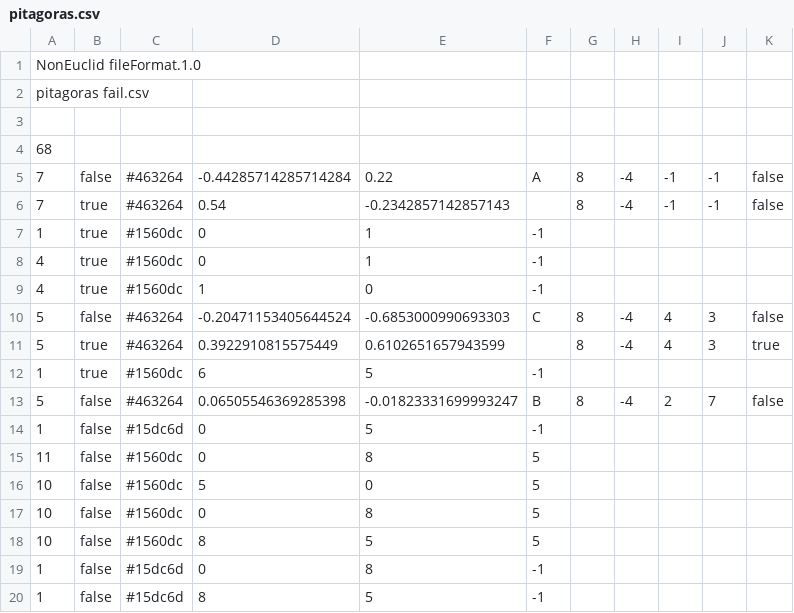
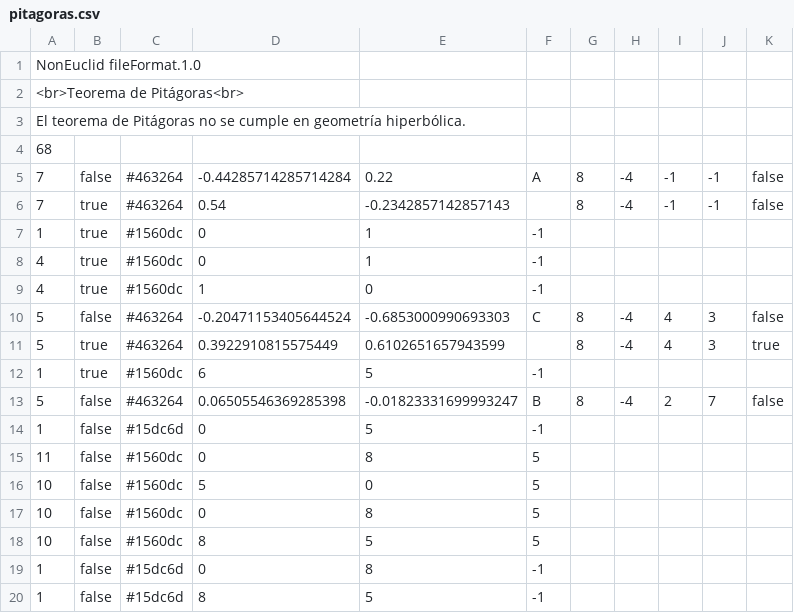
Before and after one commit to M42/hiperboloide, a CSV file: docs/pitagoras.csv, drawn as a sheet.

Commit message:
Pitagoras example

```diff
--- a/docs/pitagoras.csv
+++ b/docs/pitagoras.csv
@@ -1,4 +1,4 @@
 NonEuclid fileFormat.1.0
-pitagoras fail.csv
-
+<br>Teorema de Pitágoras<br>
+El teorema de Pitágoras no se cumple en geometría hiperbólica.
 68
```
